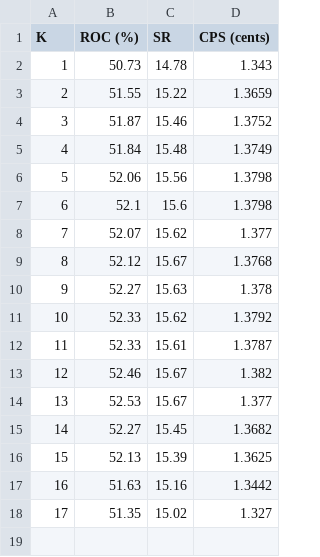
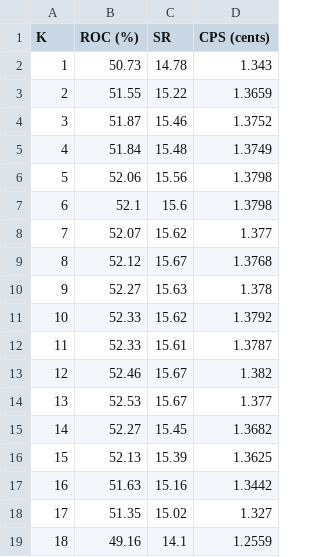
Before and after one commit to QuantCodeAutomata/statistical-risk-models-20261012-121504-524594, a CSV file: results/exp4_table8_fixed_k_bounded.csv, drawn as a sheet.

```diff
--- a/results/exp4_table8_fixed_k_bounded.csv
+++ b/results/exp4_table8_fixed_k_bounded.csv
@@ -18 +18,2 @@ K,ROC (%),SR,CPS (cents)
 17,51.35,15.02,1.327
+18,49.16,14.1,1.2559
```
Also changed, not shown: results/exp3_table5_diagonal_shrinkage.csv, results/exp3_table6_uniform_shrinkage.csv, 3 other files.
